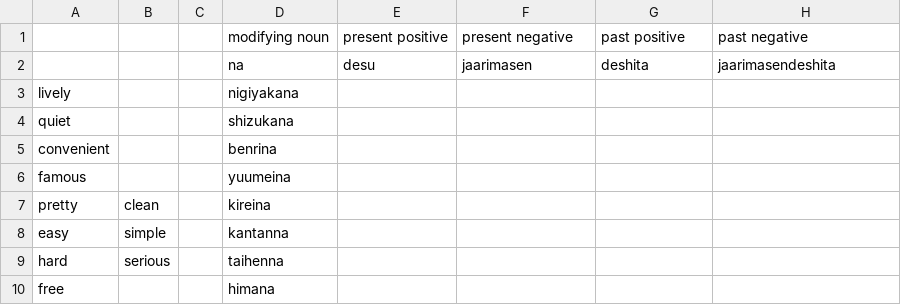
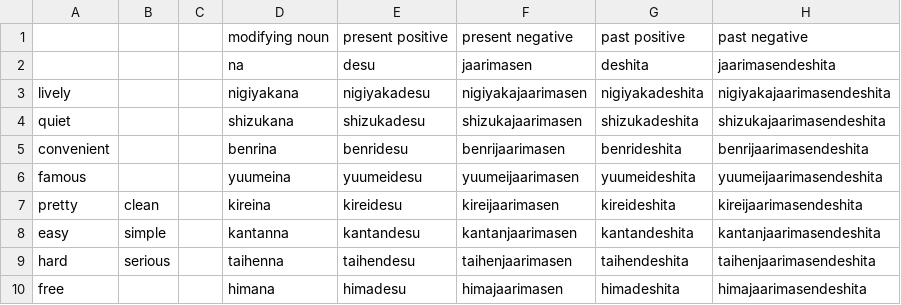
Before and after one commit to liamappelbe/liamappelbe.github.io, a CSV file: hiragana_crossword/words/Japanese vocab - na-adjectives.csv, drawn as a sheet; only a part is shown; the diff covers the shown part only.

```diff
--- a/hiragana_crossword/words/Japanese vocab - na-adjectives.csv
+++ b/hiragana_crossword/words/Japanese vocab - na-adjectives.csv
@@ -2,9 +2,9 @@
 ,,,na,desu,jaarimasen,deshita,jaarimasendeshita
-lively,,,nigiyakana,,,,
-quiet,,,shizukana,,,,
-convenient,,,benrina,,,,
-famous,,,yuumeina,,,,
-pretty,clean,,kireina,,,,
-easy,simple,,kantanna,,,,
-hard,serious,,taihenna,,,,
-free,,,himana,,,,
+lively,,,nigiyakana,nigiyakadesu,nigiyakajaarimasen,nigiyakadeshita,nigiyakajaarimasendeshita
+quiet,,,shizukana,shizukadesu,shizukajaarimasen,shizukadeshita,shizukajaarimasendeshita
+convenient,,,benrina,benridesu,benrijaarimasen,benrideshita,benrijaarimasendeshita
+famous,,,yuumeina,yuumeidesu,yuumeijaarimasen,yuumeideshita,yuumeijaarimasendeshita
+pretty,clean,,kireina,kireidesu,kireijaarimasen,kireideshita,kireijaarimasendeshita
+easy,simple,,kantanna,kantandesu,kantanjaarimasen,kantandeshita,kantanjaarimasendeshita
+hard,serious,,taihenna,taihendesu,taihenjaarimasen,taihendeshita,taihenjaarimasendeshita
+free,,,himana,himadesu,himajaarimasen,himadeshita,himajaarimasendeshita
```
Also changed, not shown: 12 edited cells elsewhere in this file, hiragana_crossword/words/Japanese vocab - g1-verbs.csv, hiragana_crossword/words/Japanese vocab - g2-verbs.csv, 5 other files.
